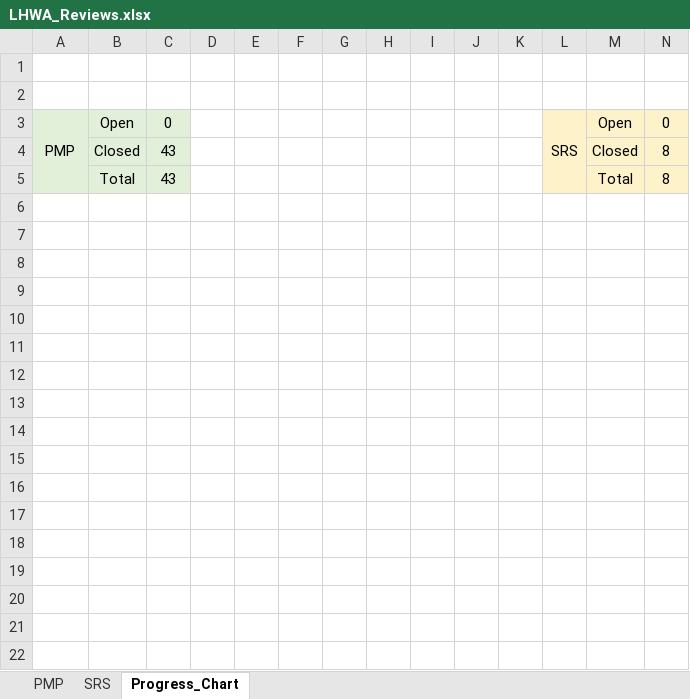
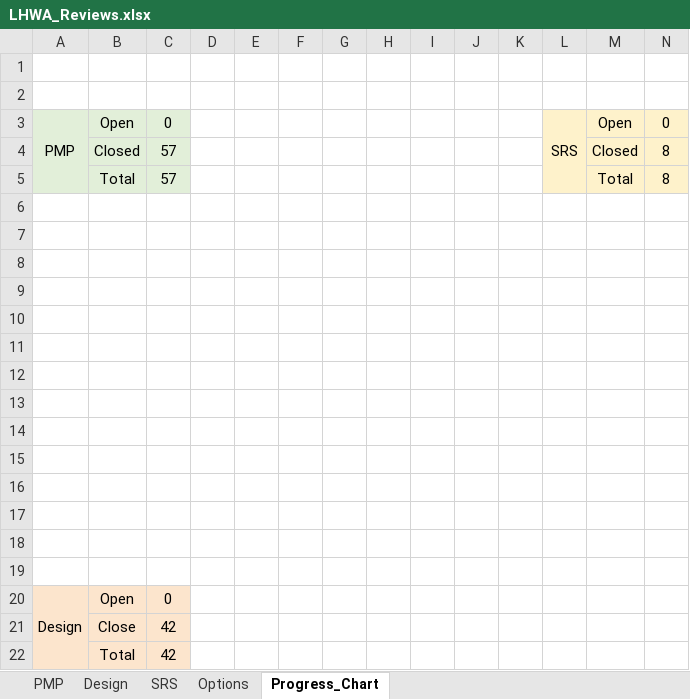
Before and after one commit to Rana-Mostafa/Encyclopedia, an Excel workbook: Monitor & Control/Quality Management/LHWA_Reviews.xlsx, sheet Progress_Chart, drawn as a sheet; values as stored, in another font and other column widths than the file's, no borders; charts and pictures not drawn; the diff names each change by its address in the sheet, - before the commit and + after, or states it on an @@ line.

```diff
--- a/Monitor & Control/Quality Management/LHWA_Reviews.xlsx (sheet Progress_Chart)
+++ b/Monitor & Control/Quality Management/LHWA_Reviews.xlsx (sheet Progress_Chart)
+sheet tab: Design
@@ sheet tab unhidden: Options @@
-C4:C5: 43
+C4:C5: 57
+row 6: (empty)
+row 7: (empty)
+row 8: (empty)
+row 9: (empty)
+row 10: (empty)
+row 11: (empty)
+row 12: (empty)
+row 13: (empty)
+row 14: (empty)
+row 15: (empty)
+row 16: (empty)
+row 17: (empty)
+row 18: (empty)
+row 19: (empty)
+row 20: Design | Open | 0
+row 21:  | Close | 42
+row 22:  | Total | 42
```
Also changed, not shown: sheet PMP, formulas that keep their value, charts or pictures.
